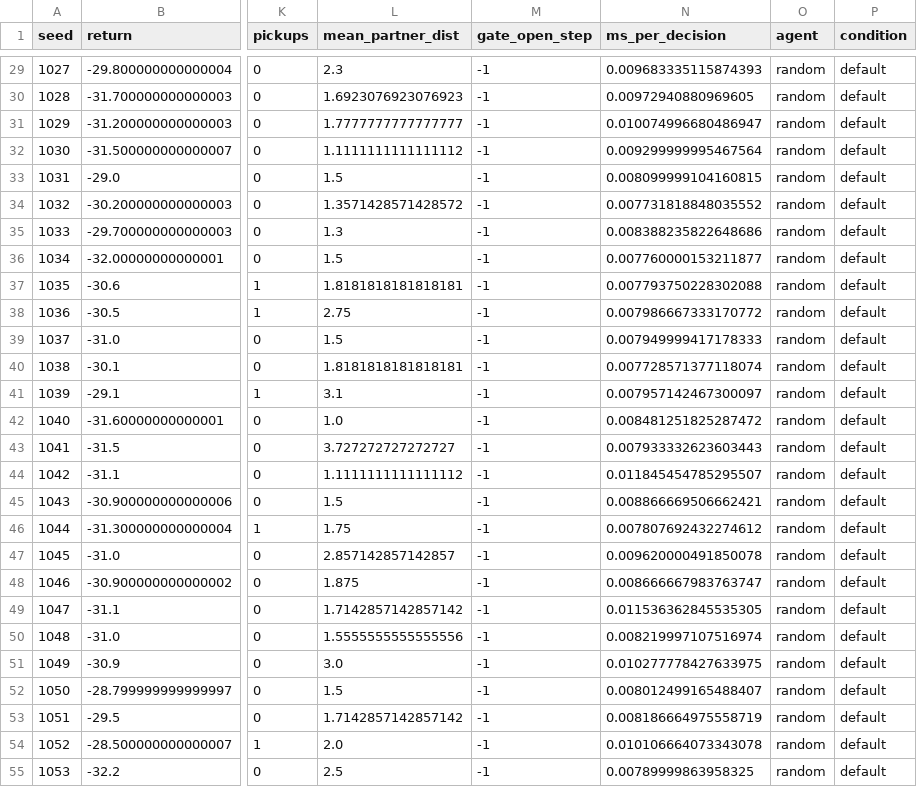
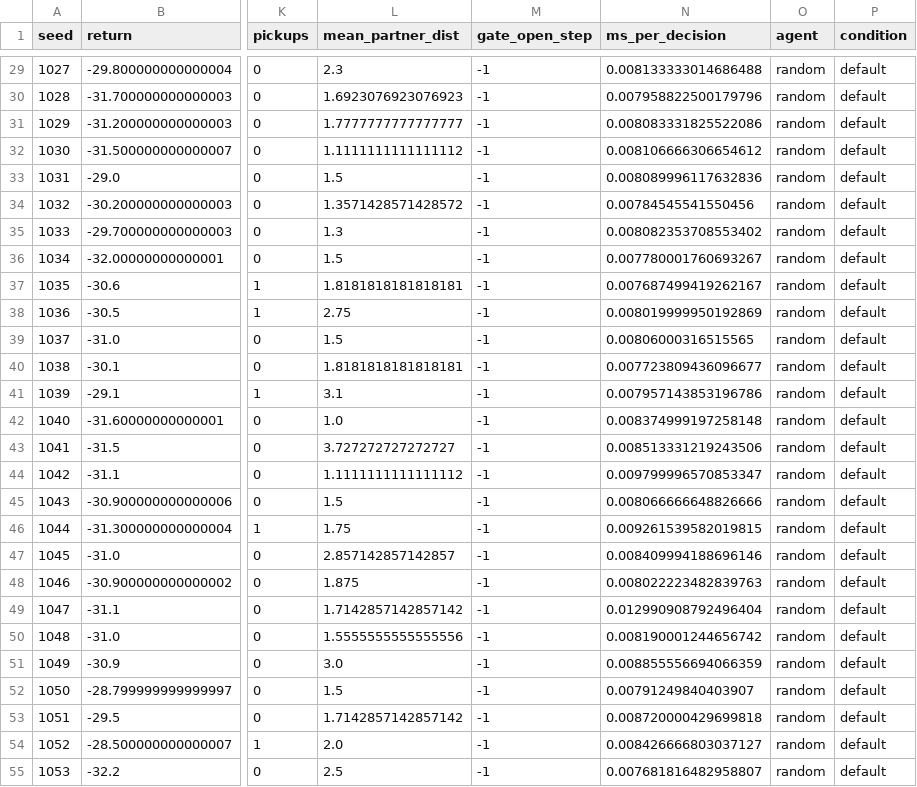
Before and after one commit to Zain4391/Advanced-AI-Project, a CSV file: results/exp1_random_default_val.csv, drawn as a sheet; only a part is shown, gaps mark what is left out; the diff covers the shown part only; the diff names each change by its address in the sheet, - before the commit and + after, or states it on an @@ line.

```diff
--- a/results/exp1_random_default_val.csv
+++ b/results/exp1_random_default_val.csv
-N29 (ms_per_decision): 0.009683335115874393
+N29 (ms_per_decision): 0.008133333014686488
-N30 (ms_per_decision): 0.00972940880969605
+N30 (ms_per_decision): 0.007958822500179796
-N31 (ms_per_decision): 0.010074996680486947
+N31 (ms_per_decision): 0.008083331825522086
-N32 (ms_per_decision): 0.009299999995467564
+N32 (ms_per_decision): 0.008106666306654612
-N33 (ms_per_decision): 0.008099999104160815
+N33 (ms_per_decision): 0.008089996117632836
-N34 (ms_per_decision): 0.007731818848035552
+N34 (ms_per_decision): 0.00784545541550456
-N35 (ms_per_decision): 0.008388235822648686
+N35 (ms_per_decision): 0.008082353708553402
-N36 (ms_per_decision): 0.007760000153211877
+N36 (ms_per_decision): 0.007780001760693267
-N37 (ms_per_decision): 0.007793750228302088
+N37 (ms_per_decision): 0.007687499419262167
-N38 (ms_per_decision): 0.007986667333170772
+N38 (ms_per_decision): 0.008019999950192869
-N39 (ms_per_decision): 0.007949999417178333
+N39 (ms_per_decision): 0.00806000316515565
-N40 (ms_per_decision): 0.007728571377118074
+N40 (ms_per_decision): 0.007723809436096677
-N41 (ms_per_decision): 0.007957142467300097
+N41 (ms_per_decision): 0.007957143853196786
-N42 (ms_per_decision): 0.008481251825287472
+N42 (ms_per_decision): 0.008374999197258148
-N43 (ms_per_decision): 0.007933332623603443
+N43 (ms_per_decision): 0.008513331219243506
-N44 (ms_per_decision): 0.011845454785295507
+N44 (ms_per_decision): 0.009799996570853347
-N45 (ms_per_decision): 0.008866669506662421
+N45 (ms_per_decision): 0.008066666648826666
-N46 (ms_per_decision): 0.007807692432274612
+N46 (ms_per_decision): 0.009261539582019815
-N47 (ms_per_decision): 0.009620000491850078
+N47 (ms_per_decision): 0.008409994188696146
-N48 (ms_per_decision): 0.008666667983763747
+N48 (ms_per_decision): 0.008022223482839763
-N49 (ms_per_decision): 0.011536362845535305
+N49 (ms_per_decision): 0.012990908792496404
-N50 (ms_per_decision): 0.008219997107516974
+N50 (ms_per_decision): 0.008190001244656742
-N51 (ms_per_decision): 0.010277778427633975
+N51 (ms_per_decision): 0.008855556694066359
-N52 (ms_per_decision): 0.008012499165488407
+N52 (ms_per_decision): 0.00791249840403907
-N53 (ms_per_decision): 0.008186664975558719
+N53 (ms_per_decision): 0.008720000429699818
-N54 (ms_per_decision): 0.010106664073343078
+N54 (ms_per_decision): 0.008426666803037127
-N55 (ms_per_decision): 0.00789999863958325
+N55 (ms_per_decision): 0.007681816482958807
```
Also changed, not shown: 73 edited cells elsewhere in this file, 2 other files.
